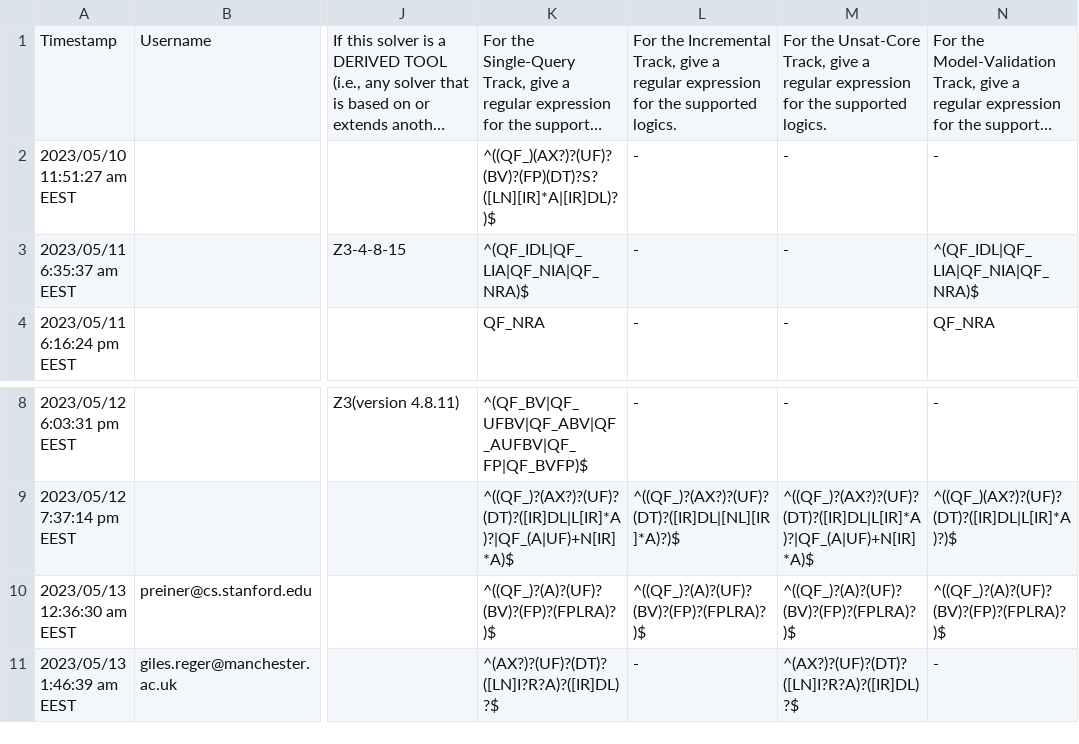
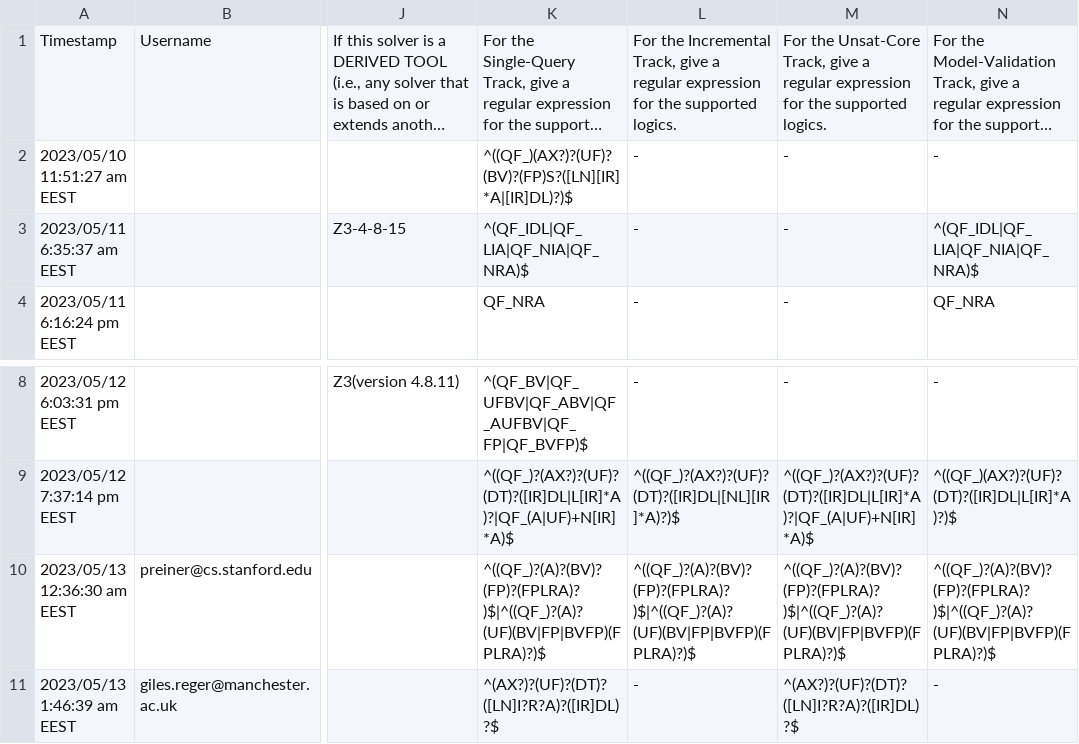
Before and after one commit to SMT-COMP/smt-comp, a CSV file: 2023/registration/SMT-COMP 2023 System Registration.csv, drawn as a sheet; only a part is shown, gaps mark what is left out; long unchanged cells end in …; the diff names each change by its address in the sheet, - before the commit and + after, or states it on an @@ line.

```diff
--- a/2023/registration/SMT-COMP 2023 System Registration.csv
+++ b/2023/registration/SMT-COMP 2023 System Registration.csv
-K2: ^((QF_)(AX?)?(UF)?(BV)?(FP)(DT)?S?([LN][IR]*A|[IR]DL)?)$
+K2: ^((QF_)(AX?)?(UF)?(BV)?(FP)S?([LN][IR]*A|[IR]DL)?)$
-K10: ^((QF_)?(A)?(UF)?(BV)?(FP)?(FPLRA)?)$
+K10: ^((QF_)?(A)?(BV)?(FP)?(FPLRA)?)$|^((QF_)?(A)?(UF)(BV|FP|BVFP)(FPLRA)?)$
-L10: ^((QF_)?(A)?(UF)?(BV)?(FP)?(FPLRA)?)$
+L10: ^((QF_)?(A)?(BV)?(FP)?(FPLRA)?)$|^((QF_)?(A)?(UF)(BV|FP|BVFP)(FPLRA)?)$
-M10: ^((QF_)?(A)?(UF)?(BV)?(FP)?(FPLRA)?)$
+M10: ^((QF_)?(A)?(BV)?(FP)?(FPLRA)?)$|^((QF_)?(A)?(UF)(BV|FP|BVFP)(FPLRA)?)$
-N10: ^((QF_)?(A)?(UF)?(BV)?(FP)?(FPLRA)?)$
+N10: ^((QF_)?(A)?(BV)?(FP)?(FPLRA)?)$|^((QF_)?(A)?(UF)(BV|FP|BVFP)(FPLRA)?)$
```
Also changed, not shown: 2023/registration/solvers_divisions_all.csv, 2023/registration/solvers_divisions_prelim.csv.
